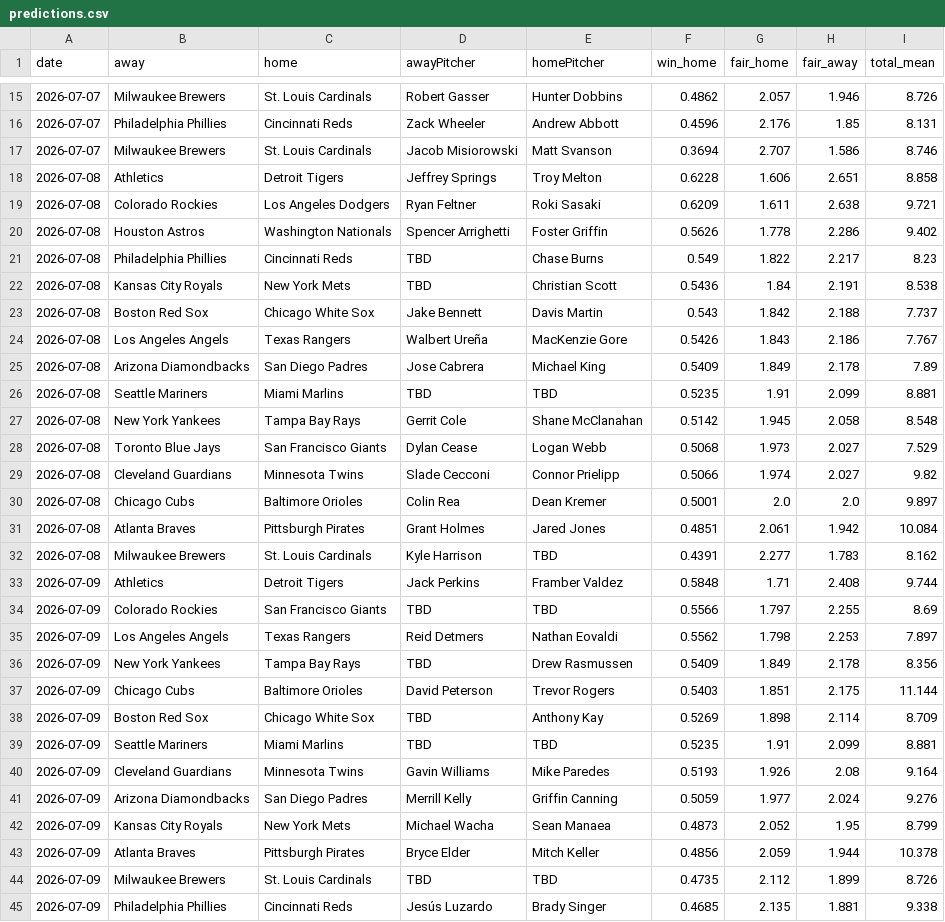
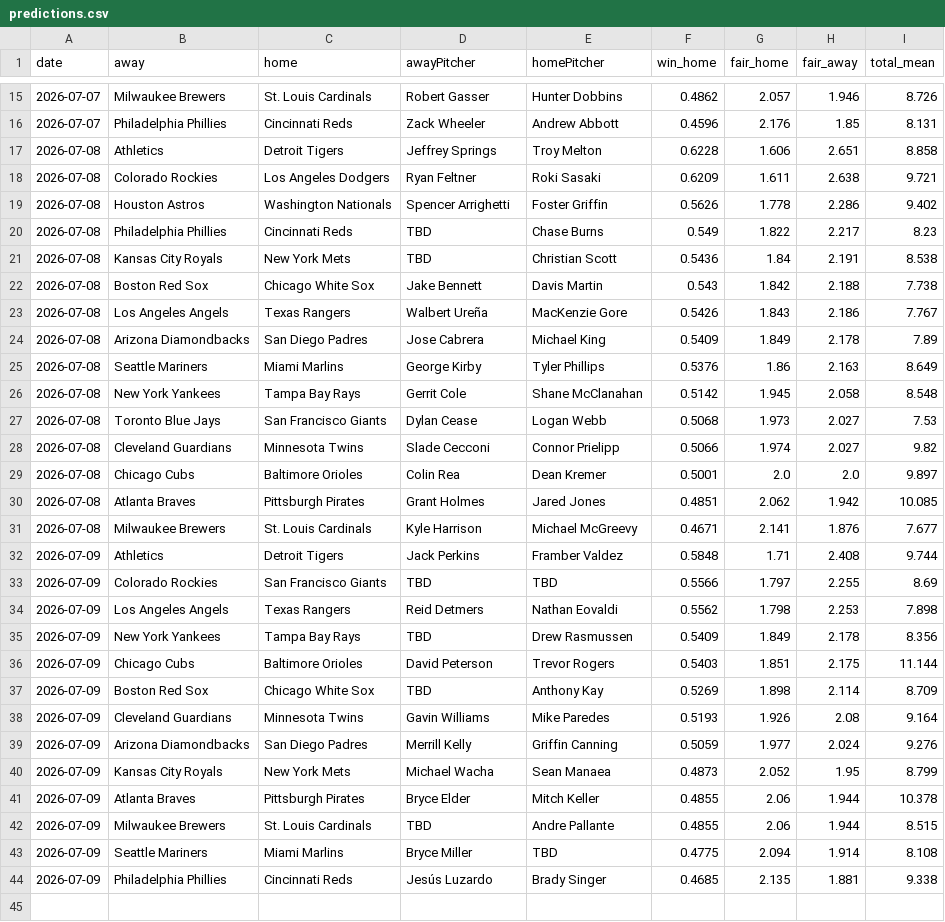
Before and after one commit to DanielTomaro13/MLB-Modelling, a CSV file: reports/predictions.csv, drawn as a sheet; only a part is shown, gaps mark what is left out; the diff covers the shown part only.

```diff
--- a/reports/predictions.csv
+++ b/reports/predictions.csv
@@ -16,3 +16,2 @@ date,away,home,awayPitcher,homePitcher,win_home,fair_home,fair_away,total_mean
 2026-07-07,Philadelphia Phillies,Cincinnati Reds,Zack Wheeler,Andrew Abbott,0.4596,2.176,1.85,8.131
-2026-07-07,Milwaukee Brewers,St. Louis Cardinals,Jacob Misiorowski,Matt Svanson,0.3694,2.707,1.586,8.746
 2026-07-08,Athletics,Detroit Tigers,Jeffrey Springs,Troy Melton,0.6228,1.606,2.651,8.858
@@ -22,15 +21,15 @@ date,away,home,awayPitcher,homePitcher,win_home,fair_home,fair_away,total_mean
 2026-07-08,Kansas City Royals,New York Mets,TBD,Christian Scott,0.5436,1.84,2.191,8.538
-2026-07-08,Boston Red Sox,Chicago White Sox,Jake Bennett,Davis Martin,0.543,1.842,2.188,7.737
+2026-07-08,Boston Red Sox,Chicago White Sox,Jake Bennett,Davis Martin,0.543,1.842,2.188,7.738
 2026-07-08,Los Angeles Angels,Texas Rangers,Walbert Ureña,MacKenzie Gore,0.5426,1.843,2.186,7.767
 2026-07-08,Arizona Diamondbacks,San Diego Padres,Jose Cabrera,Michael King,0.5409,1.849,2.178,7.89
-2026-07-08,Seattle Mariners,Miami Marlins,TBD,TBD,0.5235,1.91,2.099,8.881
+2026-07-08,Seattle Mariners,Miami Marlins,George Kirby,Tyler Phillips,0.5376,1.86,2.163,8.649
 2026-07-08,New York Yankees,Tampa Bay Rays,Gerrit Cole,Shane McClanahan,0.5142,1.945,2.058,8.548
-2026-07-08,Toronto Blue Jays,San Francisco Giants,Dylan Cease,Logan Webb,0.5068,1.973,2.027,7.529
+2026-07-08,Toronto Blue Jays,San Francisco Giants,Dylan Cease,Logan Webb,0.5068,1.973,2.027,7.53
 2026-07-08,Cleveland Guardians,Minnesota Twins,Slade Cecconi,Connor Prielipp,0.5066,1.974,2.027,9.82
 2026-07-08,Chicago Cubs,Baltimore Orioles,Colin Rea,Dean Kremer,0.5001,2.0,2.0,9.897
-2026-07-08,Atlanta Braves,Pittsburgh Pirates,Grant Holmes,Jared Jones,0.4851,2.061,1.942,10.084
-2026-07-08,Milwaukee Brewers,St. Louis Cardinals,Kyle Harrison,TBD,0.4391,2.277,1.783,8.162
+2026-07-08,Atlanta Braves,Pittsburgh Pirates,Grant Holmes,Jared Jones,0.4851,2.062,1.942,10.085
+2026-07-08,Milwaukee Brewers,St. Louis Cardinals,Kyle Harrison,Michael McGreevy,0.4671,2.141,1.876,7.677
 2026-07-09,Athletics,Detroit Tigers,Jack Perkins,Framber Valdez,0.5848,1.71,2.408,9.744
 2026-07-09,Colorado Rockies,San Francisco Giants,TBD,TBD,0.5566,1.797,2.255,8.69
-2026-07-09,Los Angeles Angels,Texas Rangers,Reid Detmers,Nathan Eovaldi,0.5562,1.798,2.253,7.897
+2026-07-09,Los Angeles Angels,Texas Rangers,Reid Detmers,Nathan Eovaldi,0.5562,1.798,2.253,7.898
 2026-07-09,New York Yankees,Tampa Bay Rays,TBD,Drew Rasmussen,0.5409,1.849,2.178,8.356
@@ -38,3 +37,2 @@ date,away,home,awayPitcher,homePitcher,win_home,fair_home,fair_away,total_mean
 2026-07-09,Boston Red Sox,Chicago White Sox,TBD,Anthony Kay,0.5269,1.898,2.114,8.709
-2026-07-09,Seattle Mariners,Miami Marlins,TBD,TBD,0.5235,1.91,2.099,8.881
 2026-07-09,Cleveland Guardians,Minnesota Twins,Gavin Williams,Mike Paredes,0.5193,1.926,2.08,9.164
@@ -42,4 +40,5 @@ date,away,home,awayPitcher,homePitcher,win_home,fair_home,fair_away,total_mean
 2026-07-09,Kansas City Royals,New York Mets,Michael Wacha,Sean Manaea,0.4873,2.052,1.95,8.799
-2026-07-09,Atlanta Braves,Pittsburgh Pirates,Bryce Elder,Mitch Keller,0.4856,2.059,1.944,10.378
-2026-07-09,Milwaukee Brewers,St. Louis Cardinals,TBD,TBD,0.4735,2.112,1.899,8.726
+2026-07-09,Atlanta Braves,Pittsburgh Pirates,Bryce Elder,Mitch Keller,0.4855,2.06,1.944,10.378
+2026-07-09,Milwaukee Brewers,St. Louis Cardinals,TBD,Andre Pallante,0.4855,2.06,1.944,8.515
+2026-07-09,Seattle Mariners,Miami Marlins,Bryce Miller,TBD,0.4775,2.094,1.914,8.108
 2026-07-09,Philadelphia Phillies,Cincinnati Reds,Jesús Luzardo,Brady Singer,0.4685,2.135,1.881,9.338
```
Also changed, not shown: 1 added row, 1 removed row and 2 edited cells elsewhere in this file, data/fixtures.csv, 4 other files.
